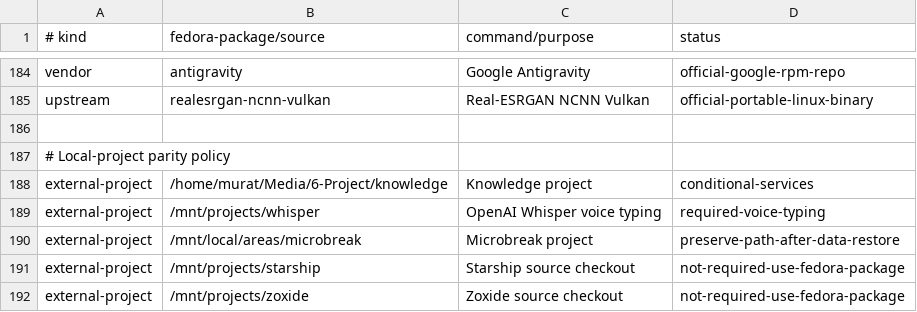
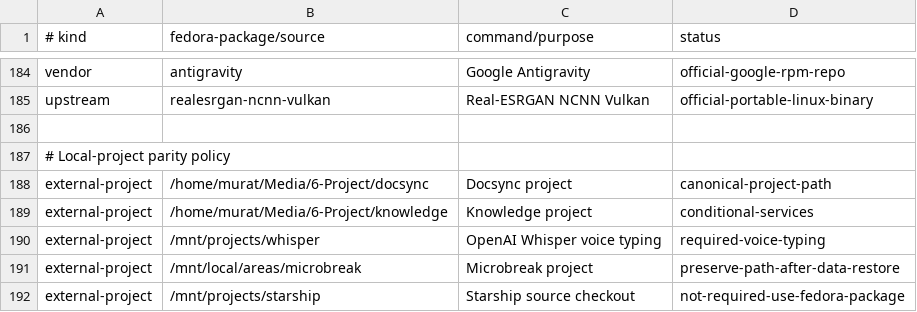
Before and after one commit to orioninsist/dotfiles, a TSV file: install/manifest.tsv, drawn as a sheet; only a part is shown, gaps mark what is left out; the shorter side is filled out with more unchanged rows; the diff names each change by its address in the sheet, - before the commit and + after, or states it on an @@ line.

Commit message:
Record docsync canonical project path

```diff
--- a/install/manifest.tsv
+++ b/install/manifest.tsv
+row 188: external-project | /home/murat/Media/6-Project/docsync | Docsync project | canonical-project-path
```
